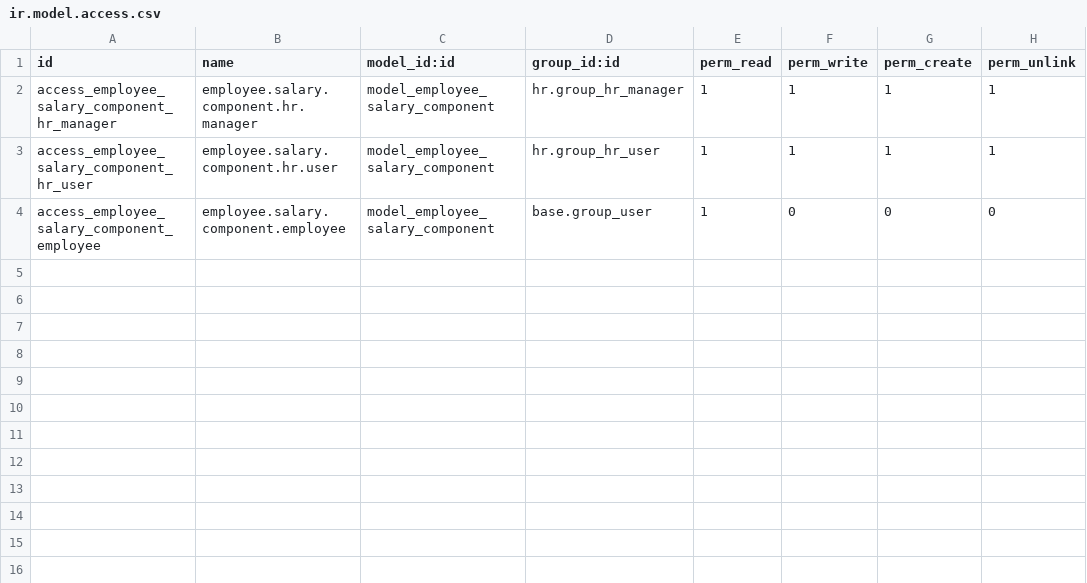
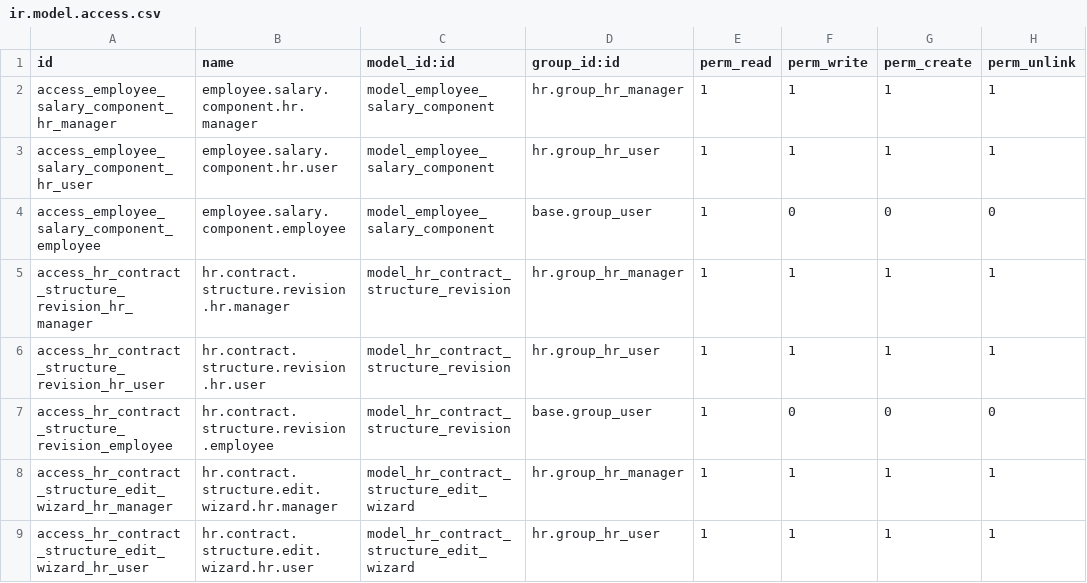
Before and after one commit to BalajiBathini/ASD_HR_Advance, a CSV file: employee_salary_structure/security/ir.model.access.csv, drawn as a sheet; the diff names each change by its address in the sheet, - before the commit and + after, or states it on an @@ line.

Commit message:
Add salary rules and contract revision model with associated views and access controls

```diff
--- a/employee_salary_structure/security/ir.model.access.csv
+++ b/employee_salary_structure/security/ir.model.access.csv
+row 5: access_hr_contract_structure_revision_hr_manager | hr.contract.structure.revision.hr.manager | model_hr_contract_structure_revision | hr.group_hr_manager | 1 | 1 | 1 | 1
+row 6: access_hr_contract_structure_revision_hr_user | hr.contract.structure.revision.hr.user | model_hr_contract_structure_revision | hr.group_hr_user | 1 | 1 | 1 | 1
+row 7: access_hr_contract_structure_revision_employee | hr.contract.structure.revision.employee | model_hr_contract_structure_revision | base.group_user | 1 | 0 | 0 | 0
+row 8: access_hr_contract_structure_edit_wizard_hr_manager | hr.contract.structure.edit.wizard.hr.manager | model_hr_contract_structure_edit_wizard | hr.group_hr_manager | 1 | 1 | 1 | 1
+row 9: access_hr_contract_structure_edit_wizard_hr_user | hr.contract.structure.edit.wizard.hr.user | model_hr_contract_structure_edit_wizard | hr.group_hr_user | 1 | 1 | 1 | 1
```
Also changed, not shown: 6 other files.
